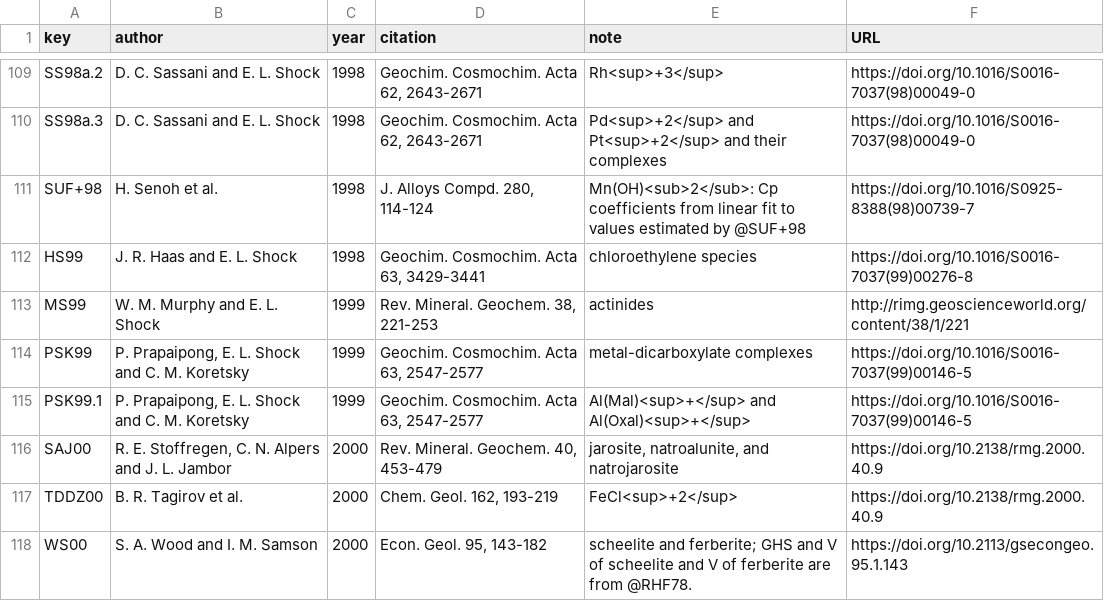
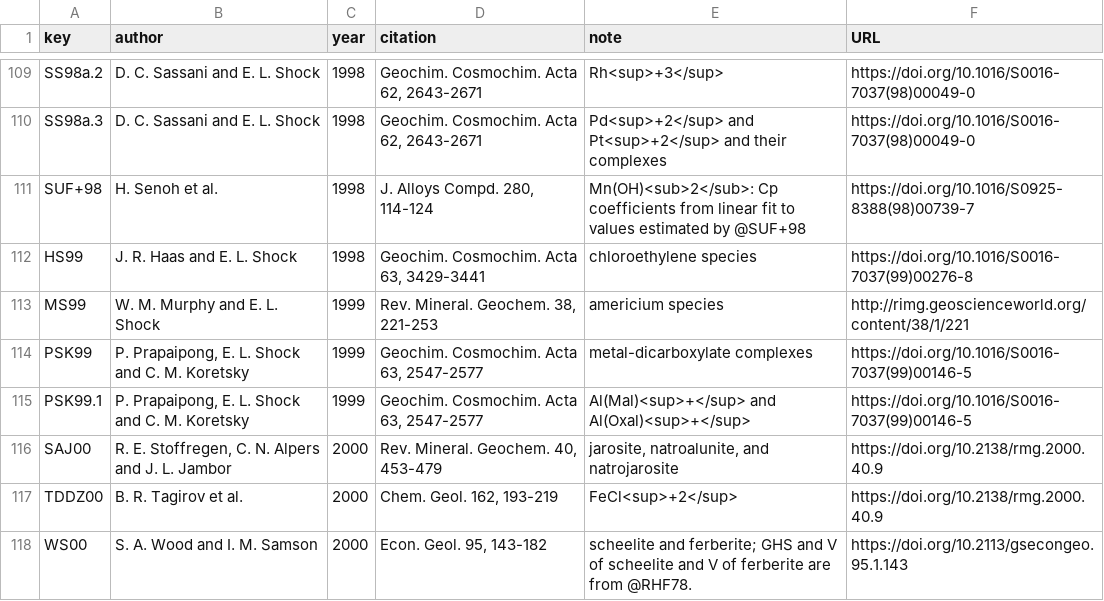
Before and after one commit to r-forge/chnosz, a CSV file: pkg/CHNOSZ/inst/extdata/OBIGT/refs.csv, drawn as a sheet; only a part is shown, gaps mark what is left out.

```diff
--- a/pkg/CHNOSZ/inst/extdata/OBIGT/refs.csv
+++ b/pkg/CHNOSZ/inst/extdata/OBIGT/refs.csv
@@ -112,3 +112,3 @@ SUF+98,"H. Senoh et al.",1998,"J. Alloys Compd. 280, 114-124","Mn(OH)<sub>2</sub
 HS99,"J. R. Haas and E. L. Shock",1998,"Geochim. Cosmochim. Acta 63, 3429-3441","chloroethylene species",https://doi.org/10.1016/S0016-7037(99)00276-8
-MS99,"W. M. Murphy and E. L. Shock",1999,"Rev. Mineral. Geochem. 38, 221-253",actinides,http://rimg.geoscienceworld.org/content/38/1/221
+MS99,"W. M. Murphy and E. L. Shock",1999,"Rev. Mineral. Geochem. 38, 221-253","americium species",http://rimg.geoscienceworld.org/content/38/1/221
 PSK99,"P. Prapaipong, E. L. Shock and C. M. Koretsky",1999,"Geochim. Cosmochim. Acta 63, 2547-2577","metal-dicarboxylate complexes",https://doi.org/10.1016/S0016-7037(99)00146-5
```
Also changed, not shown: pkg/CHNOSZ/inst/extdata/OBIGT/SLOP98.csv, pkg/CHNOSZ/inst/extdata/OBIGT/inorganic_aq.csv, 5 other files.
